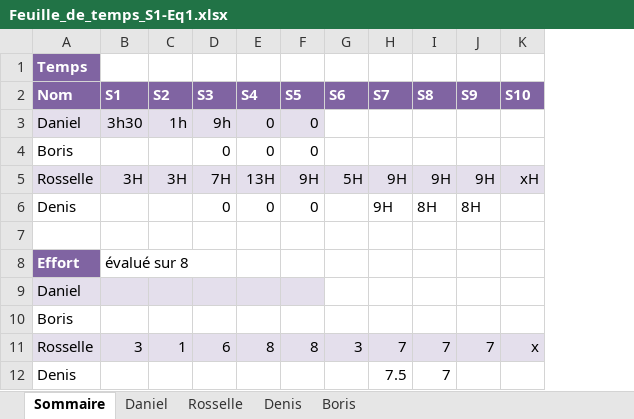
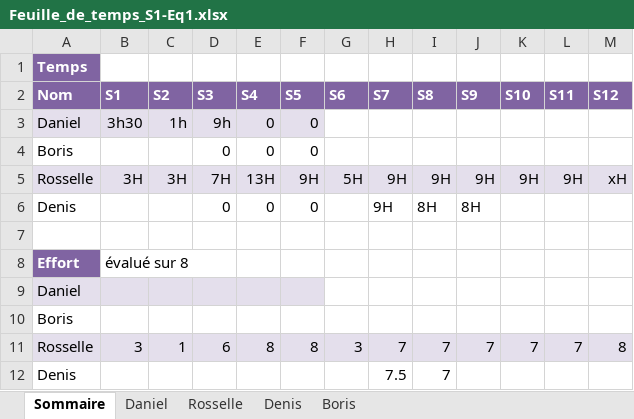
Before and after one commit to DenisJuc/CoolKidsClub-Gym, an Excel workbook: semain 3/Feuille_de_temps_S1-Eq1.xlsx, sheet Sommaire, drawn as a sheet; values as stored, in another font and other column widths than the file's, no borders; the diff names each change by its address in the sheet, - before the commit and + after, or states it on an @@ line.

```diff
--- a/semain 3/Feuille_de_temps_S1-Eq1.xlsx (sheet Sommaire)
+++ b/semain 3/Feuille_de_temps_S1-Eq1.xlsx (sheet Sommaire)
+column L (S11), rows 5-11: 9H |  |  |  |  |  | 7
+column M (S12), rows 5-11: xH |  |  |  |  |  | 8
-K5 (S10): xH
+K5 (S10): 9H
-K11 (S10): x
+K11 (S10): 7
```
Also changed, not shown: sheet Rosselle, 3 other files.
